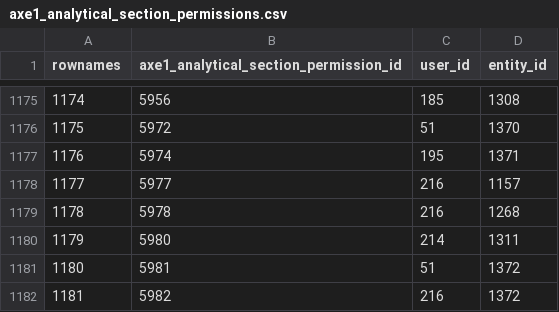
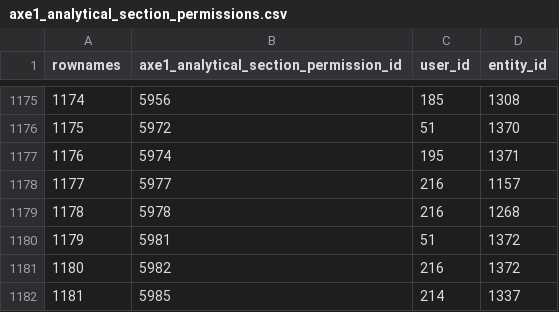
Before and after one commit to s-balandine/typology-dump, a CSV file: data/axe1_analytical_section_permissions.csv, drawn as a sheet; only a part is shown, gaps mark what is left out; removed rows and columns are numbered as before the commit, all else as after; the diff names each change by its address in the sheet, - before the commit and + after, or states it on an @@ line.

```diff
--- a/data/axe1_analytical_section_permissions.csv
+++ b/data/axe1_analytical_section_permissions.csv
-row 1180: 1179 | 5980 | 214 | 1311
@@ column A (rownames) renumbered between rows 1180 and 1181 @@
+row 1182: 1181 | 5985 | 214 | 1337
```
Also changed, not shown: data/contributions.csv, data/d2session_history.csv, 4 other files.
